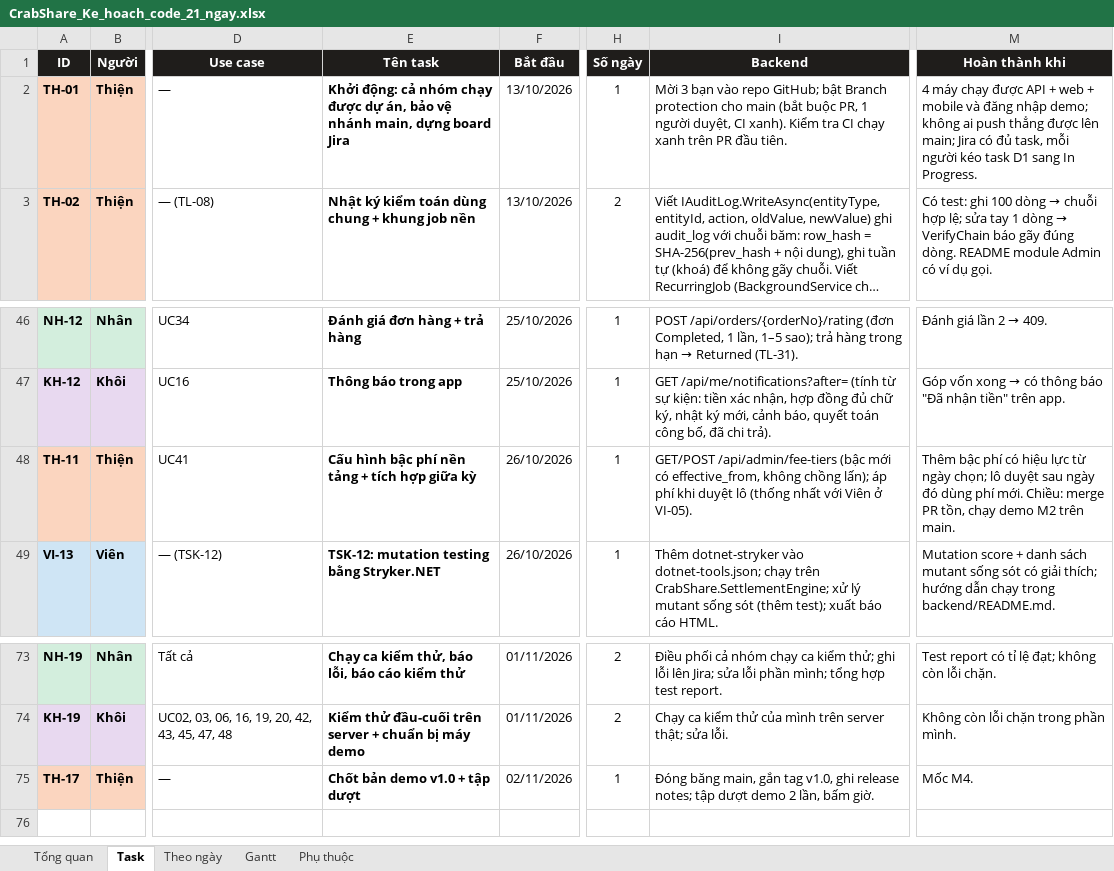
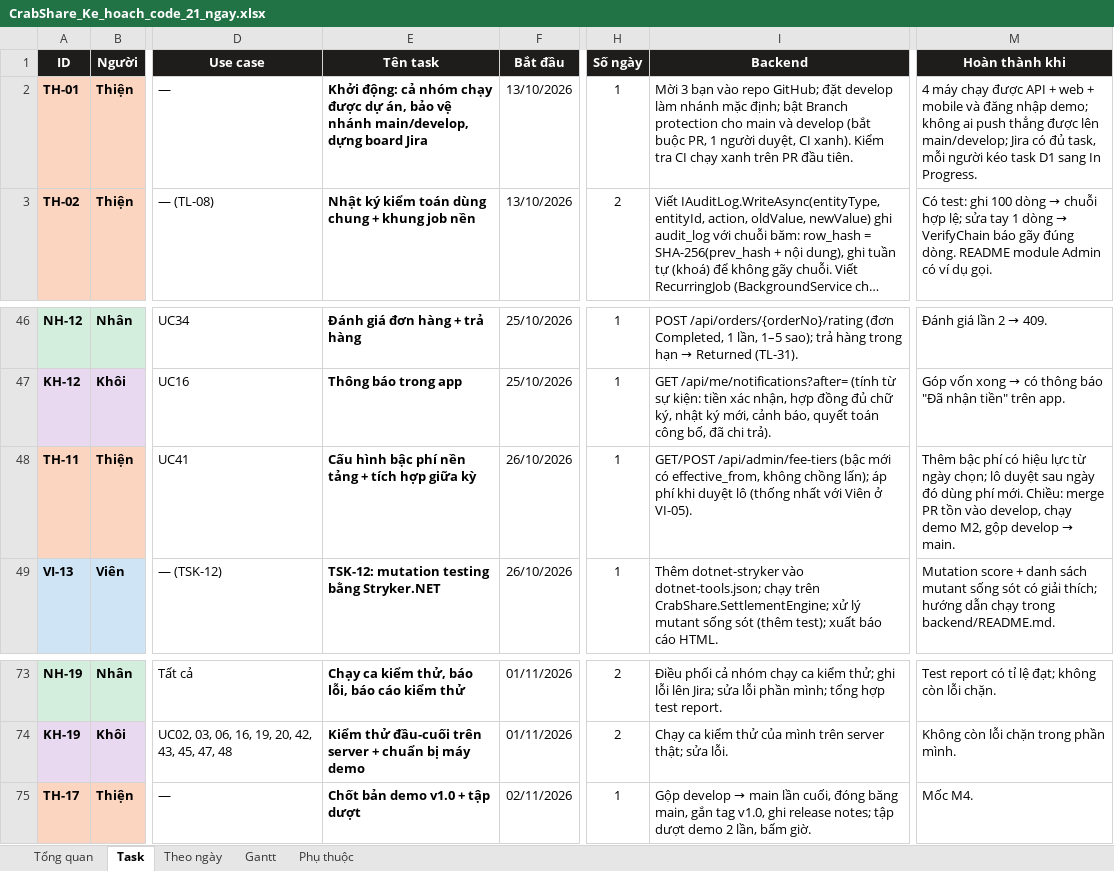
Before and after one commit to thienhoibai/crabshare, an Excel workbook: docs/plan/CrabShare_Ke_hoach_code_21_ngay.xlsx, sheet Task, drawn as a sheet; only a part is shown, gaps mark what is left out; long unchanged cells end in …; values as stored, in another font and other column widths than the file's, no borders; conditional formats not drawn; the diff names each change by its address in the sheet, - before the commit and + after, or states it on an @@ line.

```diff
--- a/docs/plan/CrabShare_Ke_hoach_code_21_ngay.xlsx (sheet Task)
+++ b/docs/plan/CrabShare_Ke_hoach_code_21_ngay.xlsx (sheet Task)
-E2 (Tên task): …vệ nhánh main, dựng board…
+E2 (Tên task): …vệ nhánh main/develop, dựng board…
-I2 (Backend): …repo GitHub; bật Branch protection cho main (bắt buộc…
+I2 (Backend): …repo GitHub; đặt develop làm nhánh mặc định; bật Branch protection cho main và develop (bắt buộc…
-M2 (Hoàn thành khi): …được lên main; Jira có…
+M2 (Hoàn thành khi): …được lên main/develop; Jira có…
@@ M48 (Hoàn thành khi): …merge PR tồn, chạy demo M2 trên main. → …merge PR tồn vào develop, chạy demo M2, gộp develop → main. @@
@@ I75 (Backend): Đóng băng main,… → Gộp develop → main lần cuối, đóng băng main,… @@
```
Also changed, not shown: sheet Tổng quan, sheet Theo ngày, sheet Gantt, 5 other files.
